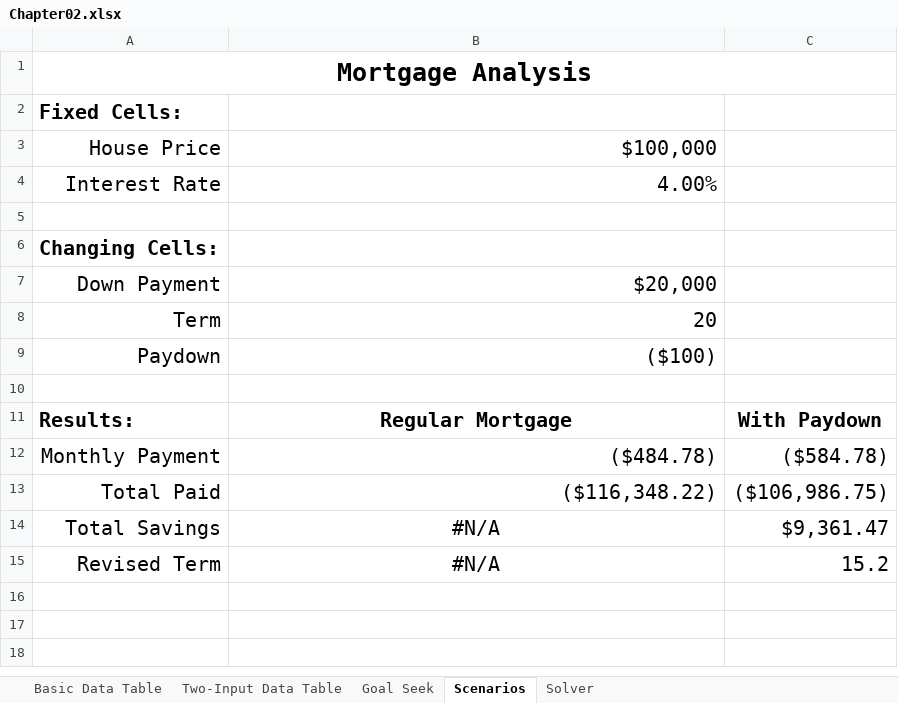
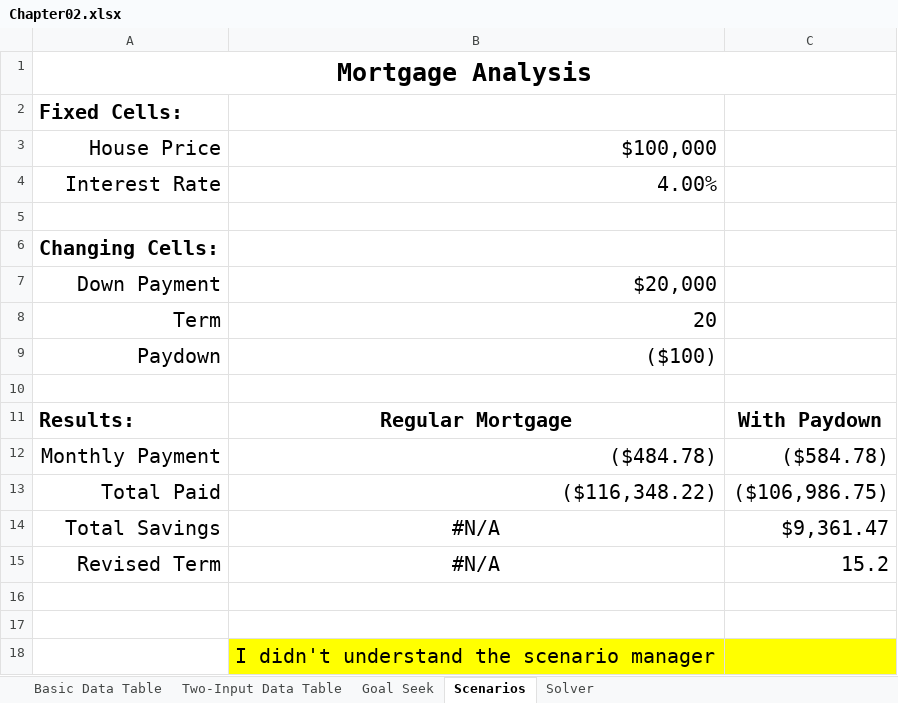
Before and after one commit to Gaya1858/Excel_For_Data_Analysis, an Excel workbook: excel for dummies/Chapter02.xlsx, sheet Scenarios, drawn as a sheet; values as stored, in another font and other column widths than the file's, no borders; the diff names each change by its address in the sheet, - before the commit and + after, or states it on an @@ line.

```diff
--- a/excel for dummies/Chapter02.xlsx (sheet Scenarios)
+++ b/excel for dummies/Chapter02.xlsx (sheet Scenarios)
+row 16: (empty)
+row 17: (empty)
+row 18:  | I didn't understand the scenario manager
```
Also changed, not shown: sheet Basic Data Table, sheet Two-Input Data Table, sheet Goal Seek, sheet Solver.
